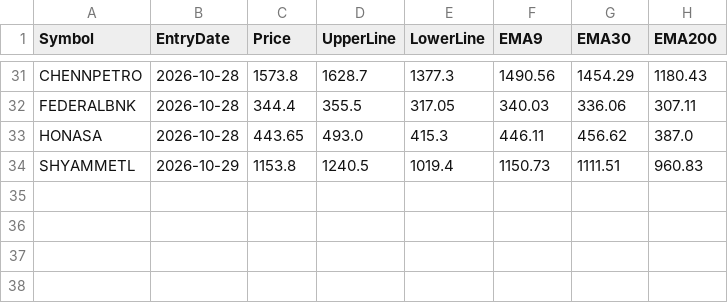
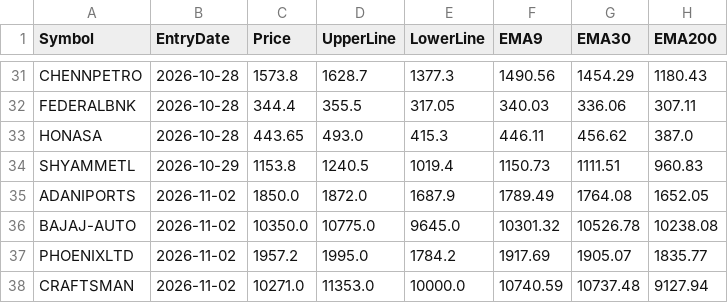
Before and after one commit to finnyrajmann/nse-dual_trend, a CSV file: data/entry_snapshot_dt.csv, drawn as a sheet; only a part is shown, gaps mark what is left out; the diff names each change by its address in the sheet, - before the commit and + after, or states it on an @@ line.

Commit message:
Auto-update — 2026-11-02

```diff
--- a/data/entry_snapshot_dt.csv
+++ b/data/entry_snapshot_dt.csv
+row 35: ADANIPORTS | 2026-11-02 | 1850.0 | 1872.0 | 1687.9 | 1789.49 | 1764.08 | 1652.05
+row 36: BAJAJ-AUTO | 2026-11-02 | 10350.0 | 10775.0 | 9645.0 | 10301.32 | 10526.78 | 10238.08
+row 37: PHOENIXLTD | 2026-11-02 | 1957.2 | 1995.0 | 1784.2 | 1917.69 | 1905.07 | 1835.77
+row 38: CRAFTSMAN | 2026-11-02 | 10271.0 | 11353.0 | 10000.0 | 10740.59 | 10737.48 | 9127.94
```
